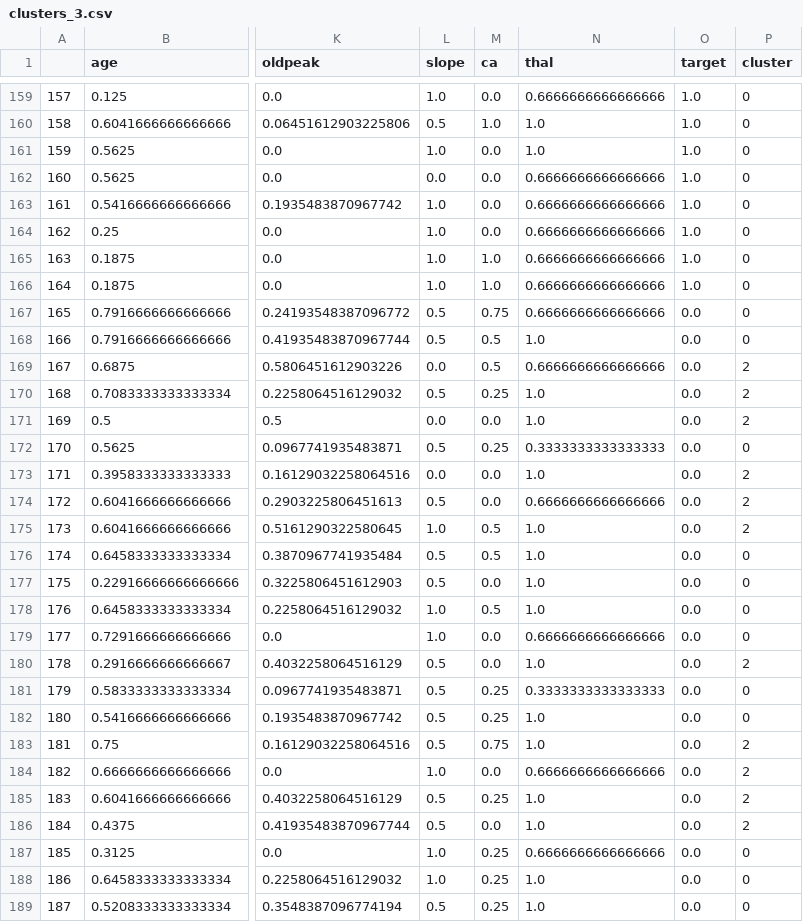
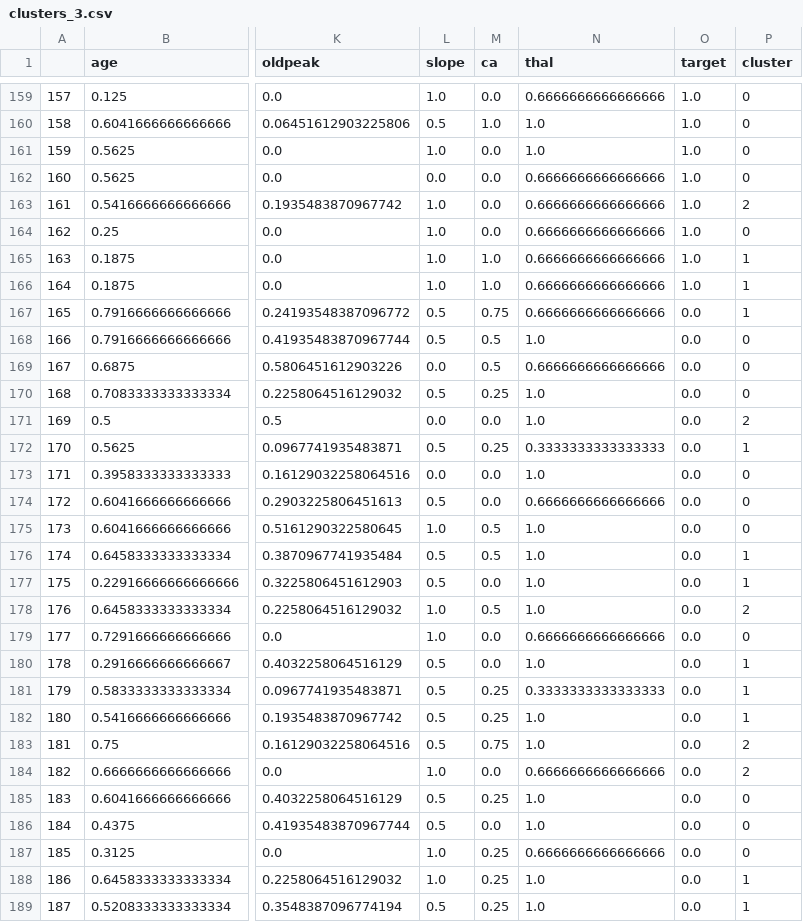
Before and after one commit to joekahara/BigData-Assignment2-3, a CSV file: clusters_3.csv, drawn as a sheet; only a part is shown, gaps mark what is left out; the diff covers the shown part only; the diff names each change by its address in the sheet, - before the commit and + after, or states it on an @@ line.

```diff
--- a/clusters_3.csv
+++ b/clusters_3.csv
-P163 (cluster): 0
+P163 (cluster): 2
-P165:P167 (cluster): 0
+P165:P167 (cluster): 1
-P169:P170 (cluster): 2
+P169:P170 (cluster): 0
-P172 (cluster): 0
+P172 (cluster): 1
-P173:P175 (cluster): 2
+P173:P175 (cluster): 0
-P176:P177 (cluster): 0
+P176:P177 (cluster): 1
-P178 (cluster): 0
+P178 (cluster): 2
-P180 (cluster): 2
+P180 (cluster): 1
-P181:P182 (cluster): 0
+P181:P182 (cluster): 1
-P185:P186 (cluster): 2
+P185:P186 (cluster): 0
-P188:P189 (cluster): 0
+P188:P189 (cluster): 1
```
Also changed, not shown: 132 edited cells elsewhere in this file, clusters_6.csv, 2 other files.
